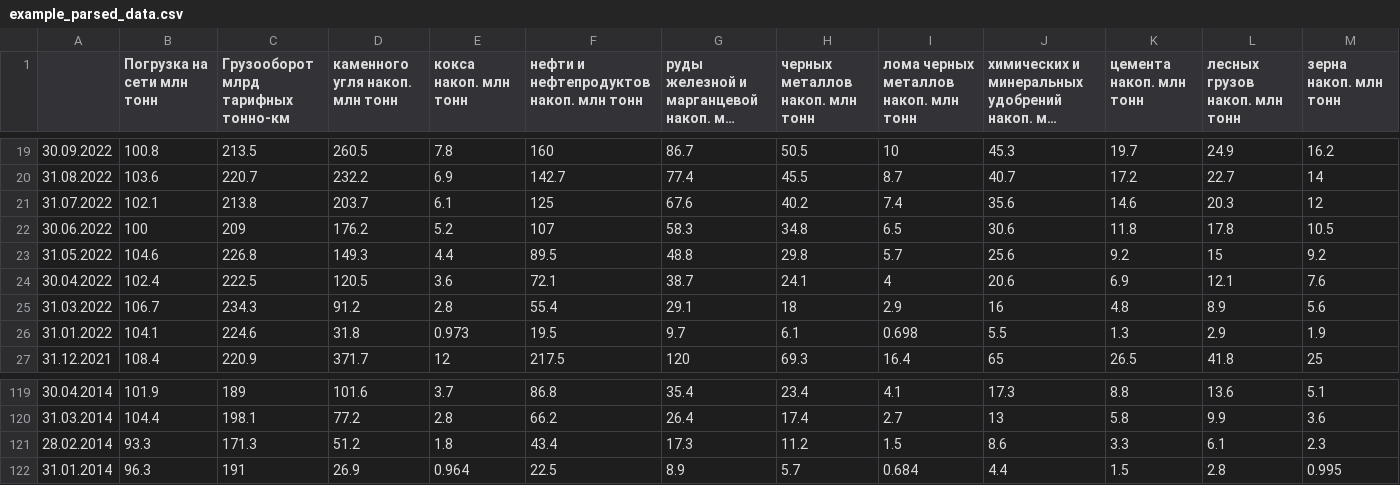
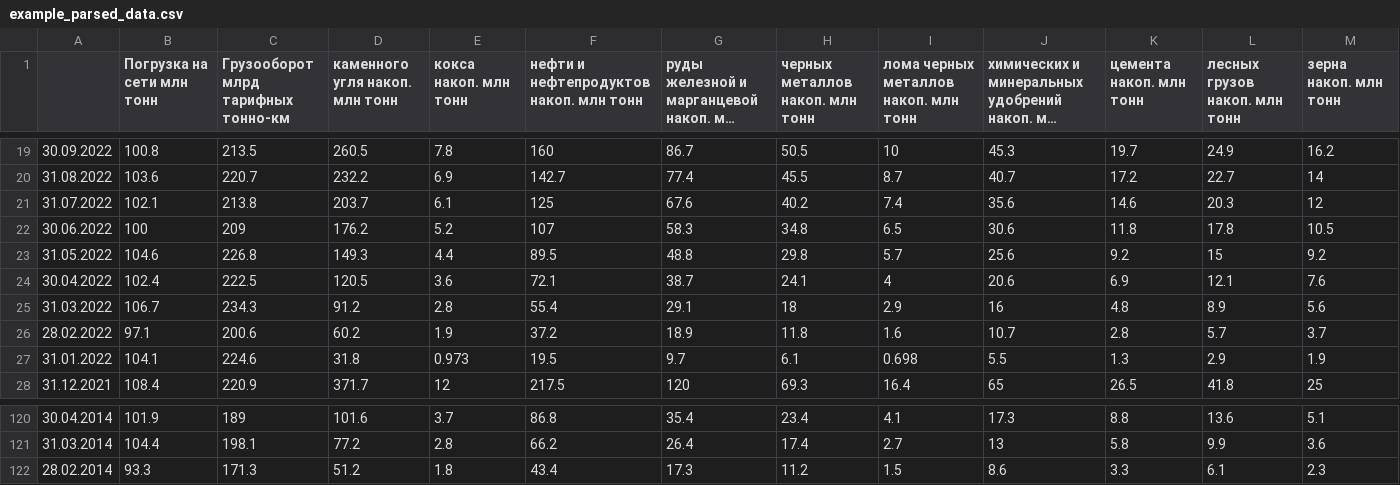
Before and after one commit to ETinstitute/rzd_parser, a CSV file: example_parsed_data.csv, drawn as a sheet; only a part is shown, gaps mark what is left out; long unchanged cells end in …; removed rows and columns are numbered as before the commit, all else as after; rows hold the shown columns only; the diff names each change by its address in the sheet, - before the commit and + after, or states it on an @@ line.

```diff
--- a/example_parsed_data.csv
+++ b/example_parsed_data.csv
+row 26: 28.02.2022 | 97.1 | 200.6 | 60.2 | 1.9 | 37.2 | 18.9 | 11.8 | 1.6 | 10.7 | 2.8 | 5.7 | 3.7
-row 122: 31.01.2014 | 96.3 | 191 | 26.9 | 0.964 | 22.5 | 8.9 | 5.7 | 0.684 | 4.4 | 1.5 | 2.8 | 0.995
```
Also changed, not shown: 1 other file.
